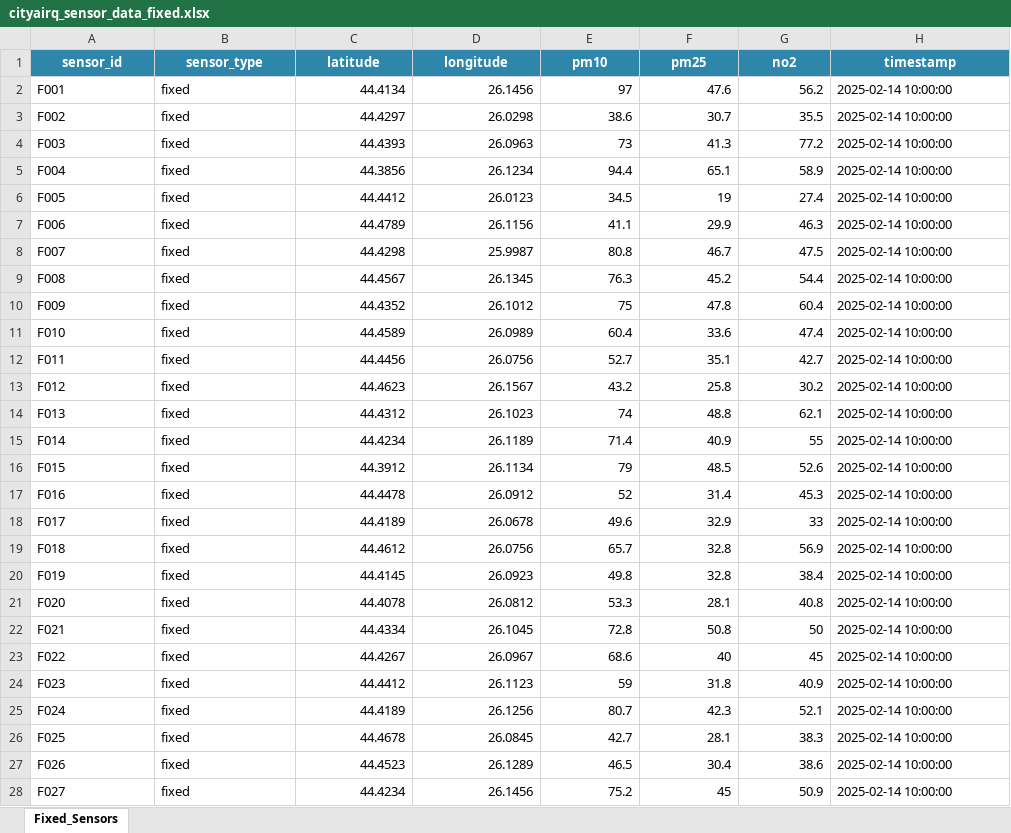
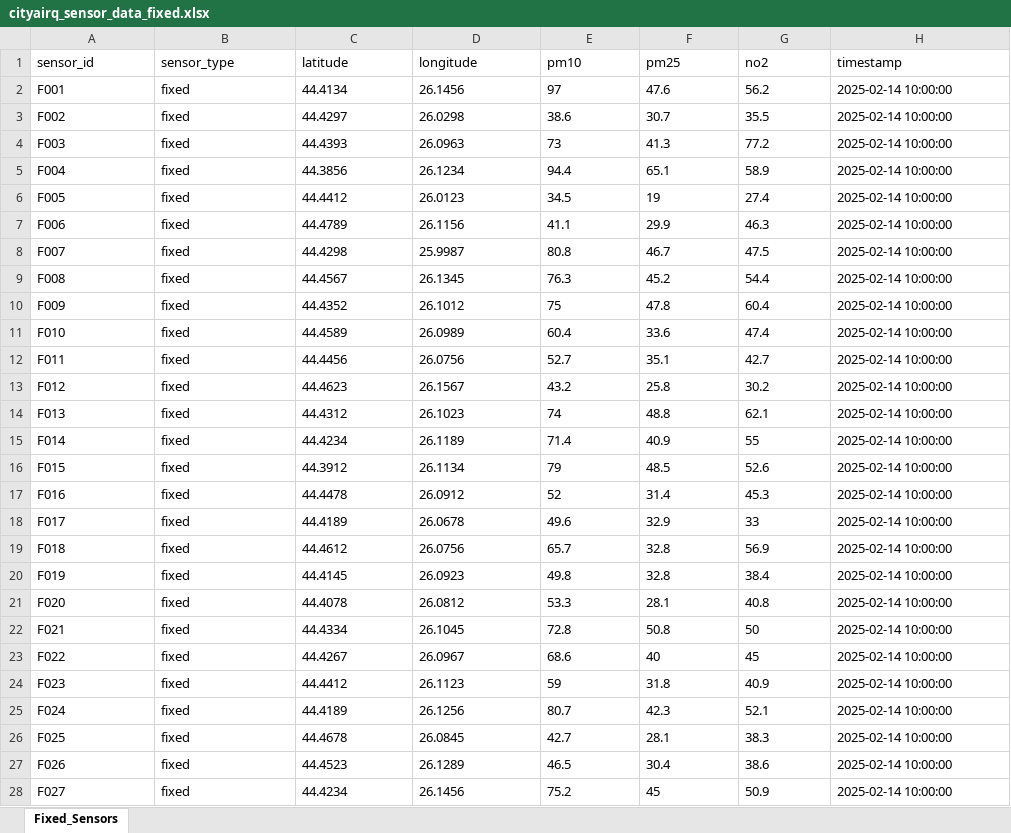
Before and after one commit to filipdumitrascu/city_air_quality, an Excel workbook: backend/config/questdb/xlsxs/cityairq_sensor_data_fixed.xlsx, sheet Fixed_Sensors, drawn as a sheet; only a part is shown; values as stored, in another font and other column widths than the file's, no borders; the diff covers the shown part only; the diff names each change by its address in the sheet, - before the commit and + after, or states it on an @@ line.

```diff
--- a/backend/config/questdb/xlsxs/cityairq_sensor_data_fixed.xlsx (sheet Fixed_Sensors)
+++ b/backend/config/questdb/xlsxs/cityairq_sensor_data_fixed.xlsx (sheet Fixed_Sensors)
@@ A1:H1 fill: #2E86AB → none, bold: on → off, text colour: #FFFFFF → black, alignment: center → left @@
-C2:G28 alignment: right
+C2:G28 alignment: left
```
Also changed, not shown: 2 edited cells and cell formats elsewhere in this sheet, backend/config/questdb/xlsxs/cityairq_sensor_data_mobile.xlsx.
